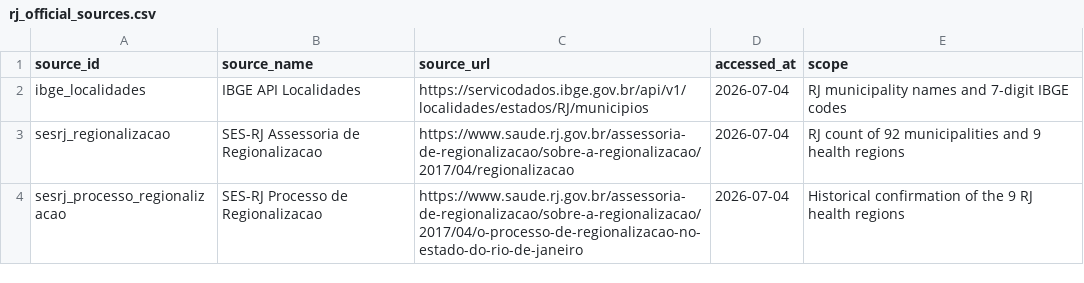
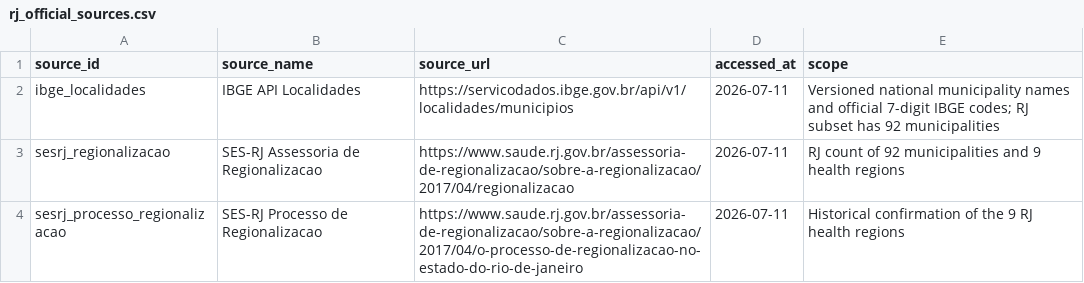
Before and after one commit to santosry/vigiar, a CSV file: inst/extdata/rj_official_sources.csv, drawn as a sheet.

```diff
--- a/inst/extdata/rj_official_sources.csv
+++ b/inst/extdata/rj_official_sources.csv
@@ -1,4 +1,4 @@
 source_id,source_name,source_url,accessed_at,scope
-ibge_localidades,IBGE API Localidades,https://servicodados.ibge.gov.br/api/v1/localidades/estados/RJ/municipios,2026-07-04,RJ municipality names and 7-digit IBGE codes
-sesrj_regionalizacao,SES-RJ Assessoria de Regionalizacao,https://www.saude.rj.gov.br/assessoria-de-regionalizacao/sobre-a-regionalizacao/2017/04/regionalizacao,2026-07-04,RJ count of 92 municipalities and 9 health regions
-sesrj_processo_regionalizacao,SES-RJ Processo de Regionalizacao,https://www.saude.rj.gov.br/assessoria-de-regionalizacao/sobre-a-regionalizacao/2017/04/o-processo-de-regionalizacao-no-estado-do-rio-de-janeiro,2026-07-04,Historical confirmation of the 9 RJ health regions
+ibge_localidades,IBGE API Localidades,https://servicodados.ibge.gov.br/api/v1/localidades/municipios,2026-07-11,Versioned national municipality names and official 7-digit IBGE codes; RJ subset has 92 municipalities
+sesrj_regionalizacao,SES-RJ Assessoria de Regionalizacao,https://www.saude.rj.gov.br/assessoria-de-regionalizacao/sobre-a-regionalizacao/2017/04/regionalizacao,2026-07-11,RJ count of 92 municipalities and 9 health regions
+sesrj_processo_regionalizacao,SES-RJ Processo de Regionalizacao,https://www.saude.rj.gov.br/assessoria-de-regionalizacao/sobre-a-regionalizacao/2017/04/o-processo-de-regionalizacao-no-estado-do-rio-de-janeiro,2026-07-11,Historical confirmation of the 9 RJ health regions
```
Also changed, not shown: 18 other files.
